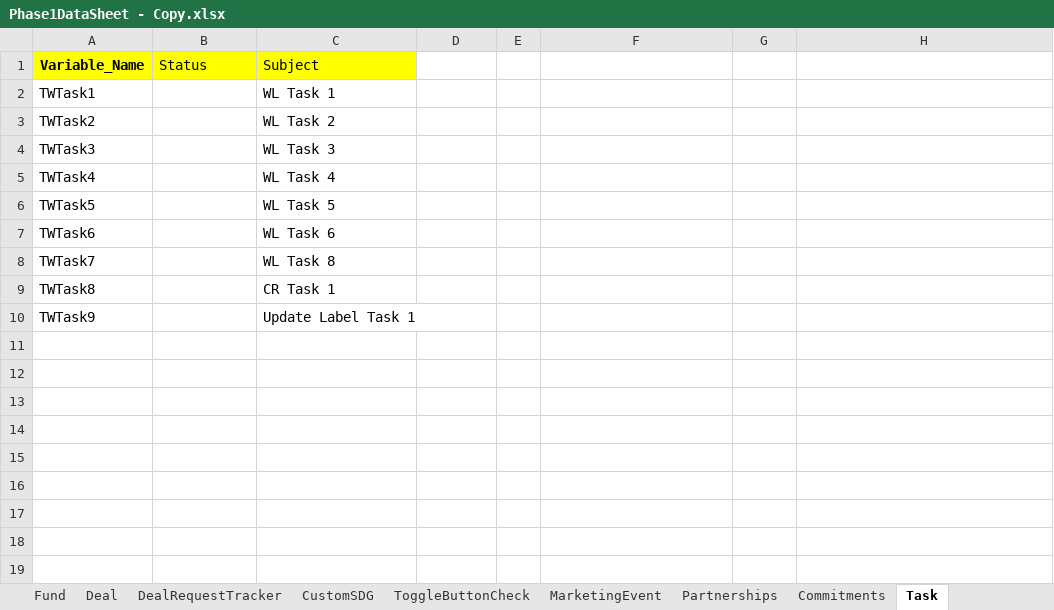
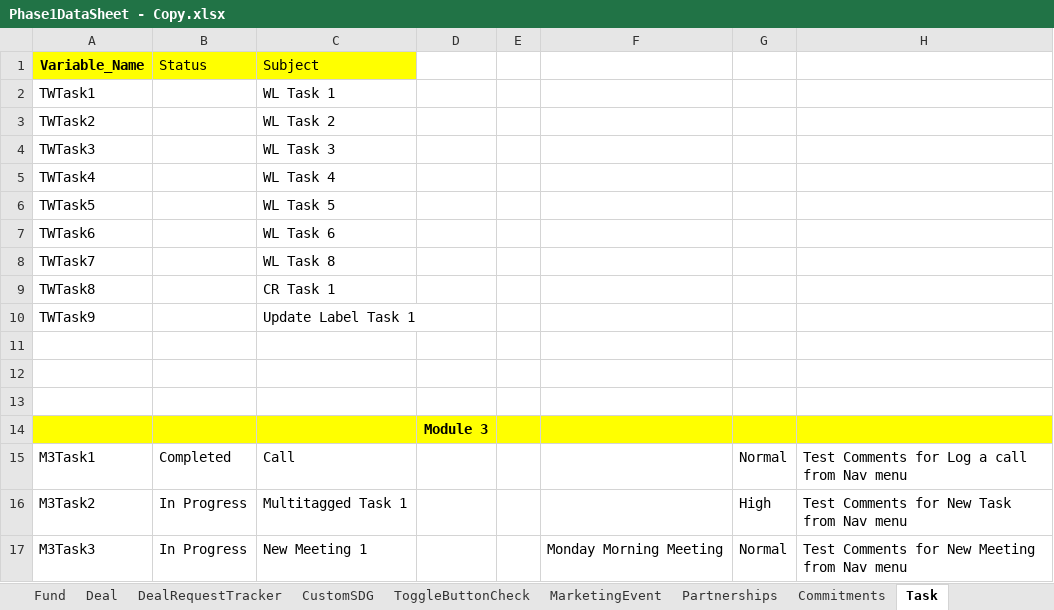
Before and after one commit to NitinNavatar/PE4.7, an Excel workbook: Phase1DataSheet - Copy.xlsx, sheet Task, drawn as a sheet; values as stored, in another font and other column widths than the file's, no borders; the diff names each change by its address in the sheet, - before the commit and + after, or states it on an @@ line.

```diff
--- a/Phase1DataSheet - Copy.xlsx (sheet Task)
+++ b/Phase1DataSheet - Copy.xlsx (sheet Task)
+row 11: (empty)
+row 12: (empty)
+row 13: (empty)
+row 14:  |  |  | Module 3
+row 15: M3Task1 | Completed | Call |  |  |  | Normal | Test Comments for Log a call from Nav menu
+row 16: M3Task2 | In Progress | Multitagged Task 1 |  |  |  | High | Test Comments for New Task from Nav menu
+row 17: M3Task3 | In Progress | New Meeting 1 |  |  | Monday Morning Meeting | Normal | Test Comments for New Meeting from Nav menu
```
Also changed, not shown: sheet Fund, Phase1DataSheet.xlsx, TestCases - Copy.xlsx, 4 other files.
